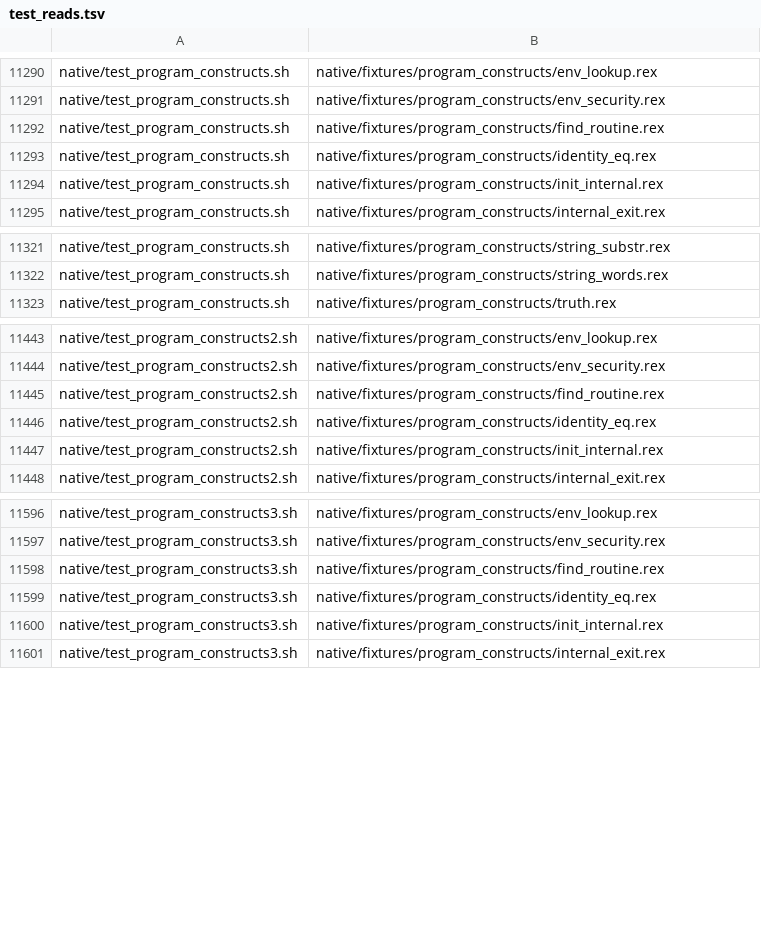
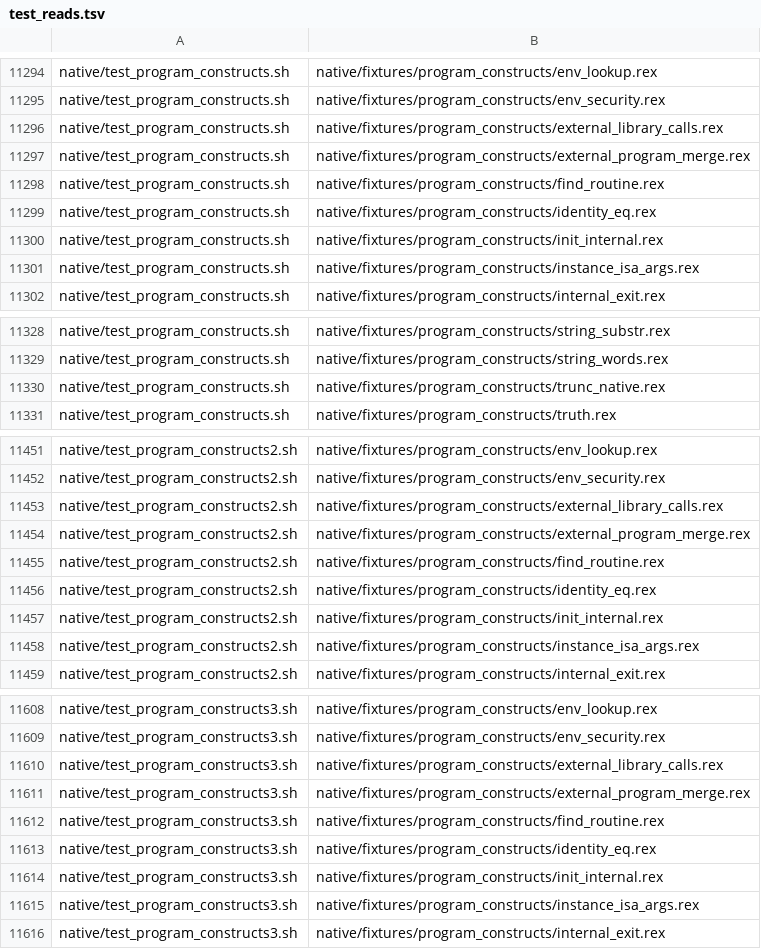
Before and after one commit to animatedads/oorexx, a TSV file: oorexx2cpp/ootest/test_reads.tsv, drawn as a sheet; only a part is shown, gaps mark what is left out; the diff covers the shown part only.

```diff
--- a/oorexx2cpp/ootest/test_reads.tsv
+++ b/oorexx2cpp/ootest/test_reads.tsv
@@ -11291,2 +11295,4 @@ native/test_program_constructs.sh	native/fixtures/program_constructs/env_lookup.
 native/test_program_constructs.sh	native/fixtures/program_constructs/env_security.rex
+native/test_program_constructs.sh	native/fixtures/program_constructs/external_library_calls.rex
+native/test_program_constructs.sh	native/fixtures/program_constructs/external_program_merge.rex
 native/test_program_constructs.sh	native/fixtures/program_constructs/find_routine.rex
@@ -11294,2 +11300,3 @@ native/test_program_constructs.sh	native/fixtures/program_constructs/identity_eq
 native/test_program_constructs.sh	native/fixtures/program_constructs/init_internal.rex
+native/test_program_constructs.sh	native/fixtures/program_constructs/instance_isa_args.rex
 native/test_program_constructs.sh	native/fixtures/program_constructs/internal_exit.rex
@@ -11322,2 +11329,3 @@ native/test_program_constructs.sh	native/fixtures/program_constructs/string_subs
 native/test_program_constructs.sh	native/fixtures/program_constructs/string_words.rex
+native/test_program_constructs.sh	native/fixtures/program_constructs/trunc_native.rex
 native/test_program_constructs.sh	native/fixtures/program_constructs/truth.rex
@@ -11444,2 +11452,4 @@ native/test_program_constructs2.sh	native/fixtures/program_constructs/env_lookup
 native/test_program_constructs2.sh	native/fixtures/program_constructs/env_security.rex
+native/test_program_constructs2.sh	native/fixtures/program_constructs/external_library_calls.rex
+native/test_program_constructs2.sh	native/fixtures/program_constructs/external_program_merge.rex
 native/test_program_constructs2.sh	native/fixtures/program_constructs/find_routine.rex
@@ -11447,2 +11457,3 @@ native/test_program_constructs2.sh	native/fixtures/program_constructs/identity_e
 native/test_program_constructs2.sh	native/fixtures/program_constructs/init_internal.rex
+native/test_program_constructs2.sh	native/fixtures/program_constructs/instance_isa_args.rex
 native/test_program_constructs2.sh	native/fixtures/program_constructs/internal_exit.rex
@@ -11597,2 +11609,4 @@ native/test_program_constructs3.sh	native/fixtures/program_constructs/env_lookup
 native/test_program_constructs3.sh	native/fixtures/program_constructs/env_security.rex
+native/test_program_constructs3.sh	native/fixtures/program_constructs/external_library_calls.rex
+native/test_program_constructs3.sh	native/fixtures/program_constructs/external_program_merge.rex
 native/test_program_constructs3.sh	native/fixtures/program_constructs/find_routine.rex
@@ -11600,2 +11614,3 @@ native/test_program_constructs3.sh	native/fixtures/program_constructs/identity_e
 native/test_program_constructs3.sh	native/fixtures/program_constructs/init_internal.rex
+native/test_program_constructs3.sh	native/fixtures/program_constructs/instance_isa_args.rex
 native/test_program_constructs3.sh	native/fixtures/program_constructs/internal_exit.rex
```
Also changed, not shown: 10 added rows and 137 edited cells elsewhere in this file, 2 other files.
